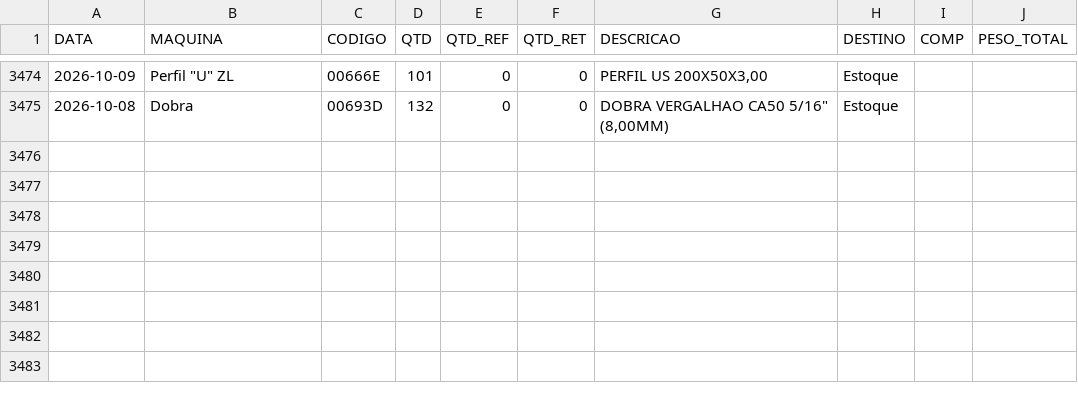
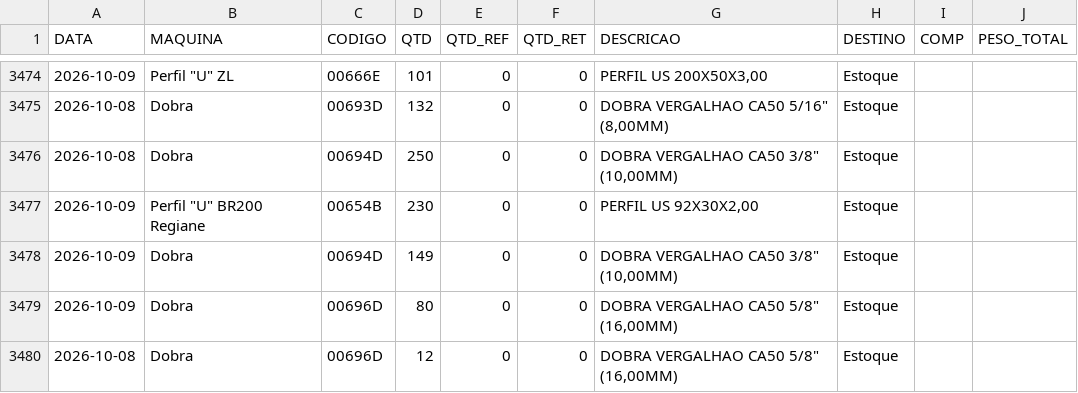
Before and after one commit to serginhonem-pixel/oeemetalosa, a CSV file: data-import/import_producao.csv, drawn as a sheet; only a part is shown, gaps mark what is left out; the diff names each change by its address in the sheet, - before the commit and + after, or states it on an @@ line.

```diff
--- a/data-import/import_producao.csv
+++ b/data-import/import_producao.csv
+row 3476: 2026-10-08 | Dobra | 00694D | 250 | 0 | 0 | DOBRA VERGALHAO CA50 3/8" (10,00MM) | Estoque
+row 3477: 2026-10-09 | Perfil "U" BR200 Regiane | 00654B | 230 | 0 | 0 | PERFIL US 92X30X2,00 | Estoque
+row 3478: 2026-10-09 | Dobra | 00694D | 149 | 0 | 0 | DOBRA VERGALHAO CA50 3/8" (10,00MM) | Estoque
+row 3479: 2026-10-09 | Dobra | 00696D | 80 | 0 | 0 | DOBRA VERGALHAO CA50 5/8" (16,00MM) | Estoque
+row 3480: 2026-10-08 | Dobra | 00696D | 12 | 0 | 0 | DOBRA VERGALHAO CA50 5/8" (16,00MM) | Estoque
```
Also changed, not shown: 1 other file.
